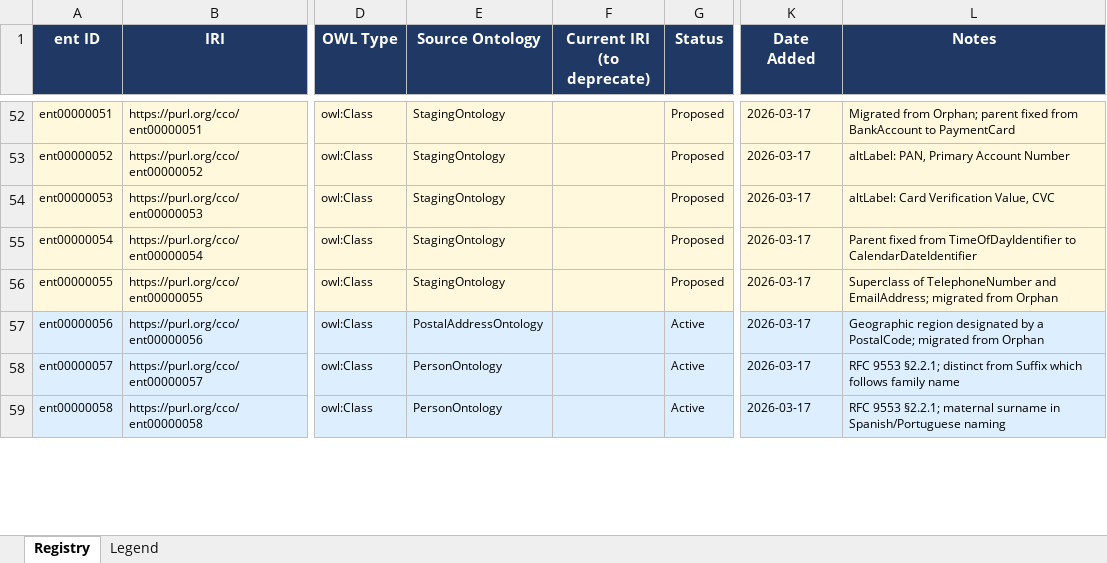
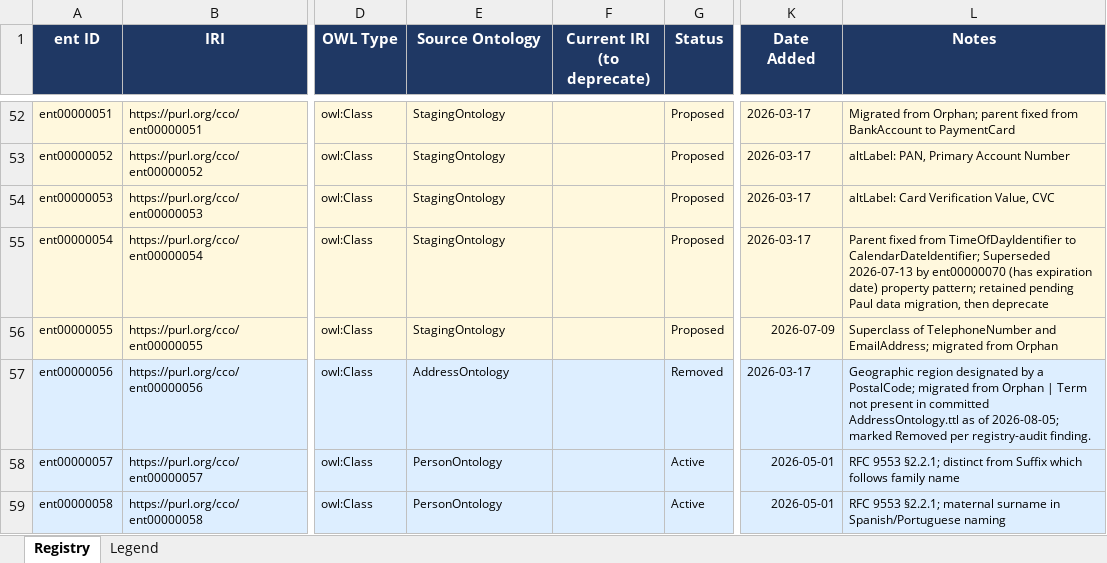
Before and after one commit to MeeFoundation/mia-ontologies, an Excel workbook: project_files/CCO-Domain-Term-Registry.xlsx, sheet Registry, drawn as a sheet; only a part is shown, gaps mark what is left out; values as stored, in another font and other column widths than the file's, no borders; the diff covers the shown part only; the diff names each change by its address in the sheet, - before the commit and + after, or states it on an @@ line.

Commit message:
project_files housekeeping: remove stale dev ontologies, update registry to 82-row version

```diff
--- a/project_files/CCO-Domain-Term-Registry.xlsx (sheet Registry)
+++ b/project_files/CCO-Domain-Term-Registry.xlsx (sheet Registry)
-L55 (Notes): …TimeOfDayIdentifier to CalendarDateIdentifier
+L55 (Notes): …TimeOfDayIdentifier to CalendarDateIdentifier; Superseded 2026-07-13 by ent00000070 (has expiration date) property pattern; retained pending Paul data migration, then deprecate
-K56 (Date Added): 2026-03-17
+K56 (Date Added): 2026-07-09
-E57 (Source Ontology): PostalAddressOntology
+E57 (Source Ontology): AddressOntology
-G57 (Status): Active
+G57 (Status): Removed
-L57 (Notes): …from Orphan
+L57 (Notes): …from Orphan | Term not present in committed AddressOntology.ttl as of 2026-08-05; marked Removed per registry-audit finding.
-K58:K59 (Date Added): 2026-03-17
+K58:K59 (Date Added): 2026-05-01
```
Also changed, not shown: 22 added rows, 98 edited cells and cell formats elsewhere in this sheet, 2 other files.
